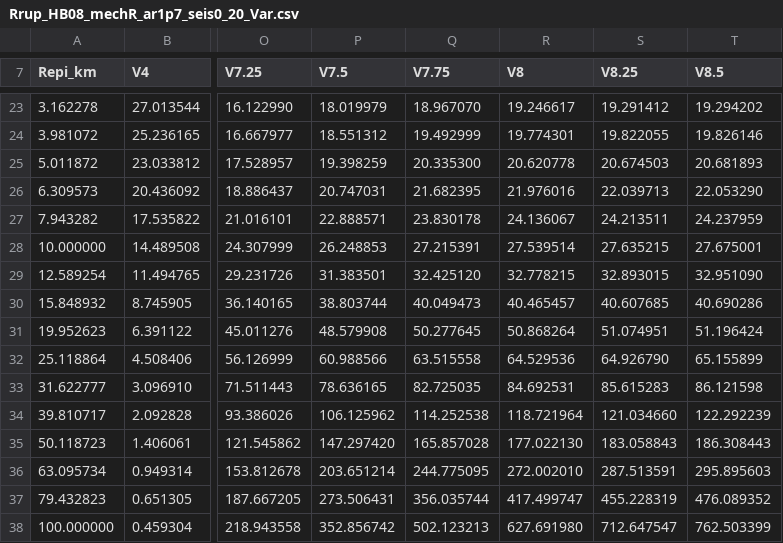
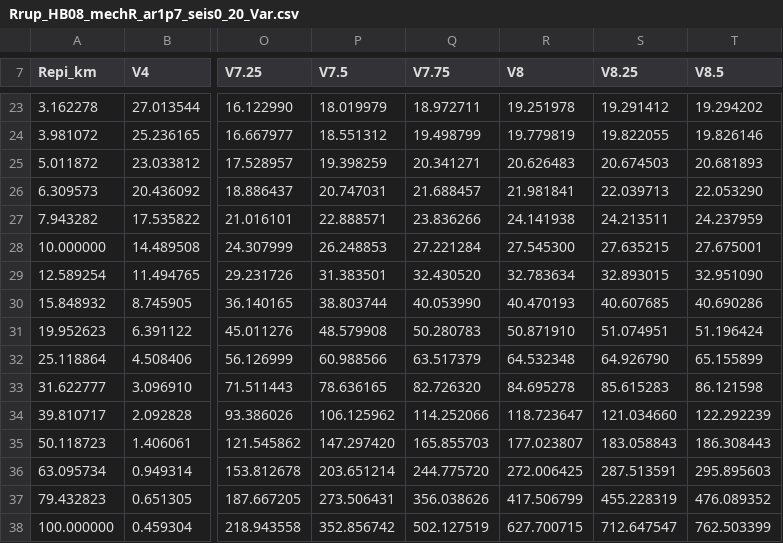
Before and after one commit to usgs/ps2ff, a CSV file: ps2ff/tables/Rrup_HB08_mechR_ar1p7_seis0_20_Var.csv, drawn as a sheet; only a part is shown, gaps mark what is left out; the diff covers the shown part only; the diff names each change by its address in the sheet, - before the commit and + after, or states it on an @@ line.

```diff
--- a/ps2ff/tables/Rrup_HB08_mechR_ar1p7_seis0_20_Var.csv
+++ b/ps2ff/tables/Rrup_HB08_mechR_ar1p7_seis0_20_Var.csv
-Q23 (V7.75): 18.967070
+Q23 (V7.75): 18.972711
-R23 (V8): 19.246617
+R23 (V8): 19.251978
-Q24 (V7.75): 19.492999
+Q24 (V7.75): 19.498799
-R24 (V8): 19.774301
+R24 (V8): 19.779819
-Q25 (V7.75): 20.335300
+Q25 (V7.75): 20.341271
-R25 (V8): 20.620778
+R25 (V8): 20.626483
-Q26 (V7.75): 21.682395
+Q26 (V7.75): 21.688457
-R26 (V8): 21.976016
+R26 (V8): 21.981841
-Q27 (V7.75): 23.830178
+Q27 (V7.75): 23.836266
-R27 (V8): 24.136067
+R27 (V8): 24.141938
-Q28 (V7.75): 27.215391
+Q28 (V7.75): 27.221284
-R28 (V8): 27.539514
+R28 (V8): 27.545300
-Q29 (V7.75): 32.425120
+Q29 (V7.75): 32.430520
-R29 (V8): 32.778215
+R29 (V8): 32.783634
-Q30 (V7.75): 40.049473
+Q30 (V7.75): 40.053990
-R30 (V8): 40.465457
+R30 (V8): 40.470193
-Q31 (V7.75): 50.277645
+Q31 (V7.75): 50.280783
-R31 (V8): 50.868264
+R31 (V8): 50.871910
-Q32 (V7.75): 63.515558
+Q32 (V7.75): 63.517379
-R32 (V8): 64.529536
+R32 (V8): 64.532348
-Q33 (V7.75): 82.725035
+Q33 (V7.75): 82.726320
-R33 (V8): 84.692531
+R33 (V8): 84.695278
-Q34 (V7.75): 114.252538
+Q34 (V7.75): 114.252066
-R34 (V8): 118.721964
+R34 (V8): 118.723647
-Q35 (V7.75): 165.857028
+Q35 (V7.75): 165.855703
-R35 (V8): 177.022130
+R35 (V8): 177.023807
-Q36 (V7.75): 244.775095
+Q36 (V7.75): 244.775720
-R36 (V8): 272.002010
+R36 (V8): 272.006425
-Q37 (V7.75): 356.035744
+Q37 (V7.75): 356.038626
-R37 (V8): 417.499747
+R37 (V8): 417.506799
-Q38 (V7.75): 502.123213
+Q38 (V7.75): 502.127519
-R38 (V8): 627.691980
+R38 (V8): 627.700715
```
Also changed, not shown: 52 edited cells elsewhere in this file, ps2ff/tables/Rrup_HB08_mechN_ar1p7_seis0_20_Ratios.csv, ps2ff/tables/Rrup_HB08_mechN_ar1p7_seis0_20_Var.csv, 5 other files.
